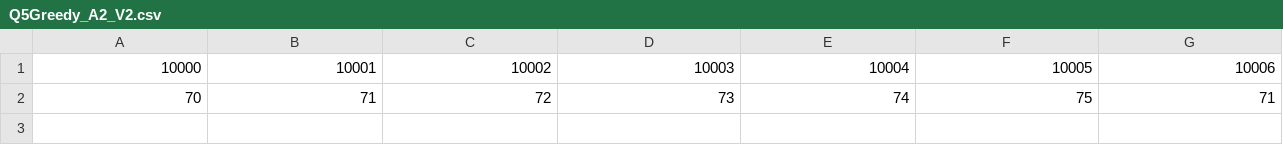
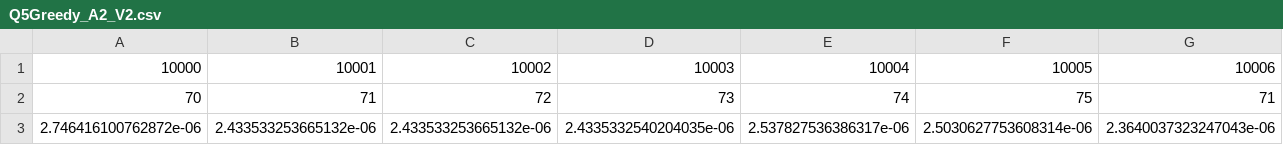
Before and after one commit to muelljef/325p2, a CSV file: Q5Greedy_A2_V2.csv, drawn as a sheet; only a part is shown; rows hold the shown columns only; the diff names each change by its address in the sheet, - before the commit and + after, or states it on an @@ line.

```diff
--- a/Q5Greedy_A2_V2.csv
+++ b/Q5Greedy_A2_V2.csv
+row 3: 2.746416100762872e-06 | 2.433533253665132e-06 | 2.433533253665132e-06 | 2.4335332540204035e-06 | 2.537827536386317e-06 | 2.5030627753608314e-06 | 2.3640037323247043e-06
```
Also changed, not shown: Q5DP_A1_V1.csv, Q5DP_A1_V2.csv, 10 other files.
